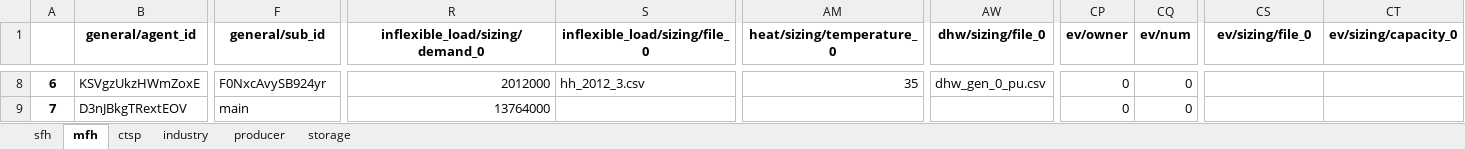
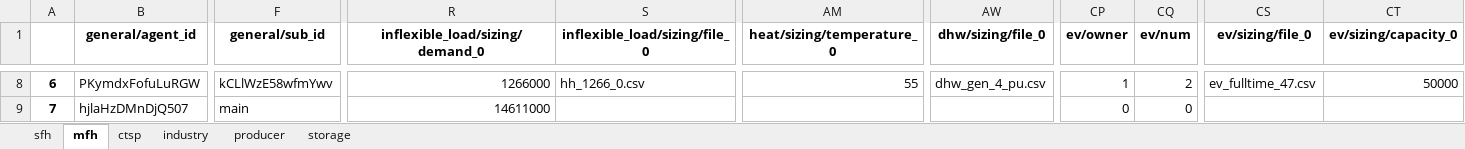
Before and after one commit to tum-ens/HAMLET, an Excel workbook: 02 - config/example_small/agents.xlsx, sheet mfh, drawn as a sheet; only a part is shown, gaps mark what is left out; values as stored, in another font and other column widths than the file's, no borders; the diff covers the shown part only; the diff names each change by its address in the sheet, - before the commit and + after, or states it on an @@ line.

Commit message:
Split agents.py to different classes

```diff
--- a/02 - config/example_small/agents.xlsx (sheet mfh)
+++ b/02 - config/example_small/agents.xlsx (sheet mfh)
-B8 (general/agent_id): KSVgzUkzHWmZoxE
+B8 (general/agent_id): PKymdxFofuLuRGW
-F8 (general/sub_id): F0NxcAvySB924yr
+F8 (general/sub_id): kCLlWzE58wfmYwv
-R8 (inflexible_load/sizing/demand_0): 2012000
+R8 (inflexible_load/sizing/demand_0): 1266000
-S8 (inflexible_load/sizing/file_0): hh_2012_3.csv
+S8 (inflexible_load/sizing/file_0): hh_1266_0.csv
-AM8 (heat/sizing/temperature_0): 35
+AM8 (heat/sizing/temperature_0): 55
-AW8 (dhw/sizing/file_0): dhw_gen_0_pu.csv
+AW8 (dhw/sizing/file_0): dhw_gen_4_pu.csv
-CP8 (ev/owner): 0
+CP8 (ev/owner): 1
-CQ8 (ev/num): 0
+CQ8 (ev/num): 2
-CS8 (ev/sizing/file_0): (empty)
+CS8 (ev/sizing/file_0): ev_fulltime_47.csv
-CT8 (ev/sizing/capacity_0): (empty)
+CT8 (ev/sizing/capacity_0): 50000
-B9 (general/agent_id): D3nJBkgTRextEOV
+B9 (general/agent_id): hjlaHzDMnDjQ507
-R9 (inflexible_load/sizing/demand_0): 13764000
+R9 (inflexible_load/sizing/demand_0): 14611000
```
Also changed, not shown: 232 edited cells elsewhere in this sheet, sheet sfh, sheet ctsp, sheet producer, sheet storage, sheet industry, 8 other files.
